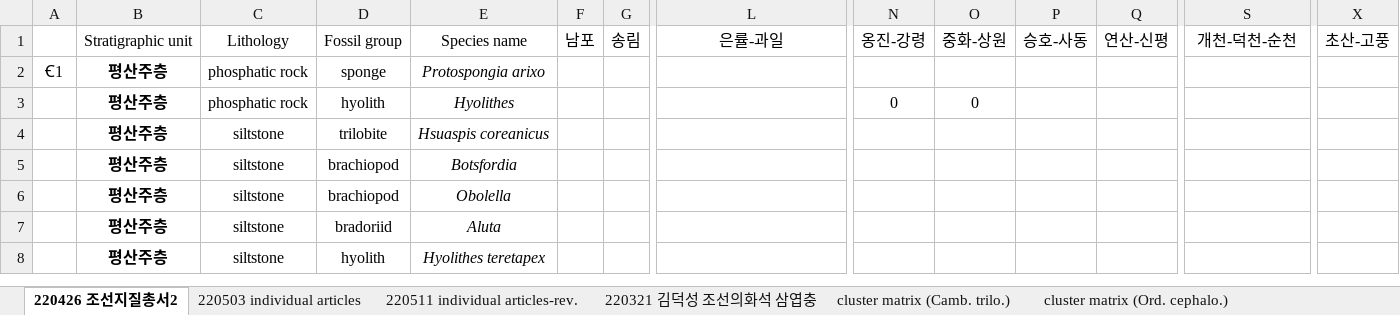
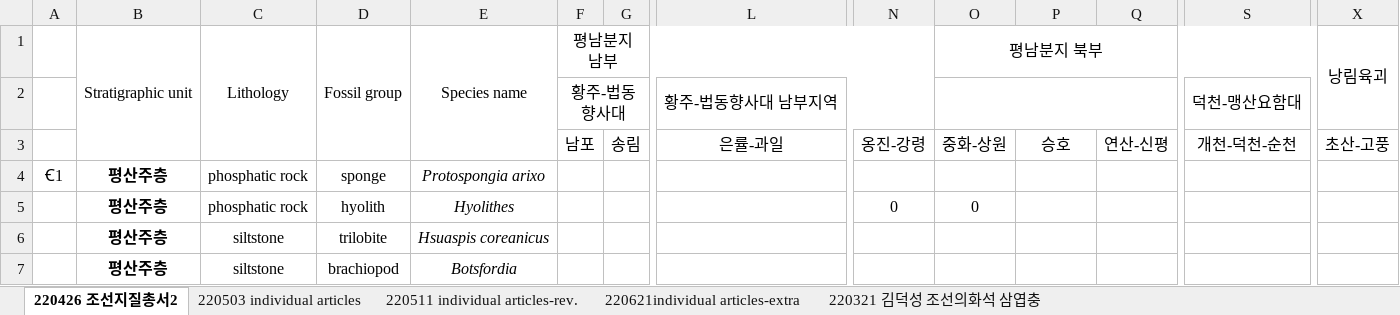
Before and after one commit to jikhanjung/phyloserver, an Excel workbook: nkfcluster/data/2022-05-03 화석산출 정리.xlsx, sheet 220426 조선지질총서2, drawn as a sheet; only a part is shown, gaps mark what is left out; the shorter side is filled out with more unchanged rows; values as stored, in another font and other column widths than the file's, no borders; addresses are those after the commit; rows hold the shown columns only; the diff names each change by its address in the sheet, - before the commit and + after, or states it on an @@ line.

```diff
--- a/nkfcluster/data/2022-05-03 화석산출 정리.xlsx (sheet 220426 조선지질총서2)
+++ b/nkfcluster/data/2022-05-03 화석산출 정리.xlsx (sheet 220426 조선지질총서2)
-sheet tab: cluster matrix (Camb. trilo.)
-sheet tab: cluster matrix (Ord. cephalo.)
+sheet tab: 220621individual articles-extra
+row 1:  | Stratigraphic unit | Lithology | Fossil group | Species name | 평남분지 남부 |  |  |  | 평남분지 북부 |  |  |  | 낭림육괴
+row 2:  |  |  |  |  | 황주-법동향사대 |  | 황주-법동향사대 남부지역 |  |  |  |  | 덕천-맹산요함대
-B3: Stratigraphic unit
+B3: (empty)
-C3: Lithology
+C3: (empty)
-D3: Fossil group
+D3: (empty)
-E3: Species name
+E3: (empty)
-P3: 승호-사동
+P3: 승호
```
Also changed, not shown: 19 other files.
